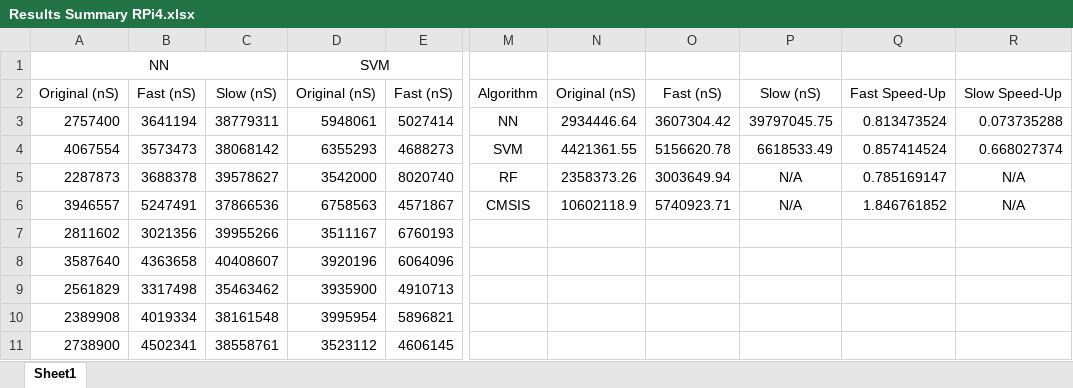
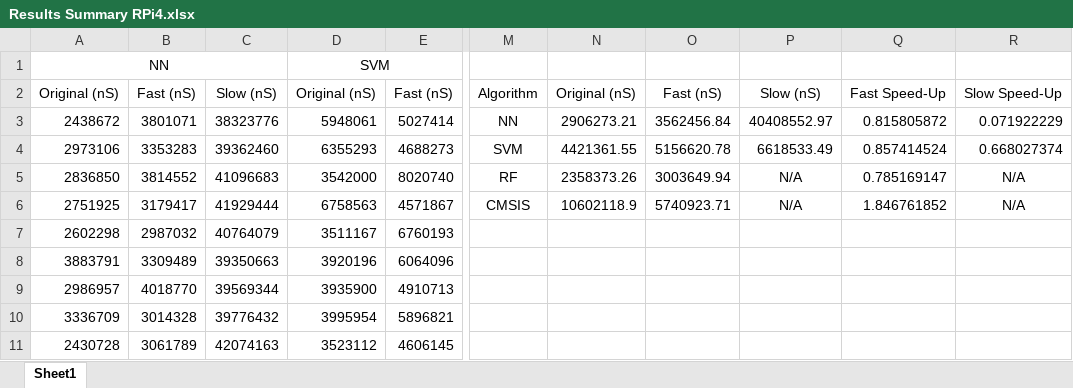
Before and after one commit to ajayvarghese2000/22WSD530-Programming-Multi-many-core-Systems-Coursework-2, an Excel workbook: Results Summary RPi4.xlsx, sheet Sheet1, drawn as a sheet; only a part is shown, gaps mark what is left out; values as stored, in another font and other column widths than the file's, no borders; charts and pictures not drawn; the diff covers the shown part only; the diff names each change by its address in the sheet, - before the commit and + after, or states it on an @@ line.

Commit message:
Updated RPi4 NN Data

```diff
--- a/Results Summary RPi4.xlsx (sheet Sheet1)
+++ b/Results Summary RPi4.xlsx (sheet Sheet1)
-A3: 2757400
+A3: 2438672
-B3: 3641194
+B3: 3801071
-C3: 38779311
+C3: 38323776
-N3: 2934446.64
+N3: 2906273.21
-O3: 3607304.42
+O3: 3562456.84
-P3: 39797045.75
+P3: 40408552.97
-Q3: 0.813473524
+Q3: 0.815805872
-R3: 0.073735288
+R3: 0.071922229
-A4: 4067554
+A4: 2973106
-B4: 3573473
+B4: 3353283
-C4: 38068142
+C4: 39362460
-A5: 2287873
+A5: 2836850
-B5: 3688378
+B5: 3814552
-C5: 39578627
+C5: 41096683
-A6: 3946557
+A6: 2751925
-B6: 5247491
+B6: 3179417
-C6: 37866536
+C6: 41929444
-A7: 2811602
+A7: 2602298
-B7: 3021356
+B7: 2987032
-C7: 39955266
+C7: 40764079
-A8: 3587640
+A8: 3883791
-B8: 4363658
+B8: 3309489
-C8: 40408607
+C8: 39350663
-A9: 2561829
+A9: 2986957
-B9: 3317498
+B9: 4018770
-C9: 35463462
+C9: 39569344
-A10: 2389908
+A10: 3336709
-B10: 4019334
+B10: 3014328
-C10: 38161548
+C10: 39776432
-A11: 2738900
+A11: 2430728
-B11: 4502341
+B11: 3061789
-C11: 38558761
+C11: 42074163
```
Also changed, not shown: 273 edited cells elsewhere in this sheet, charts or pictures, 4 other files.
